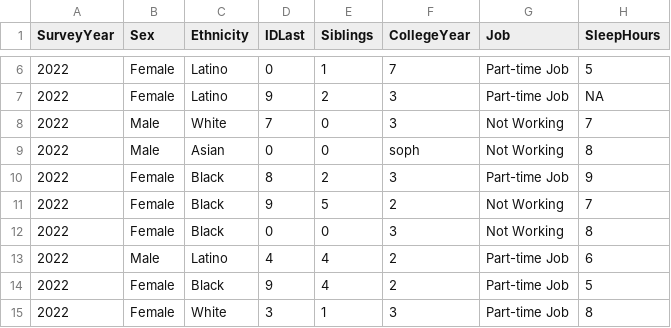
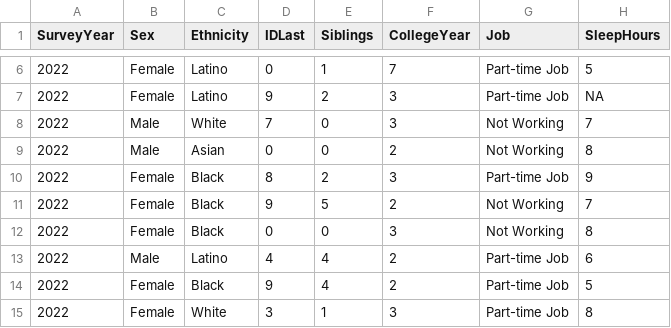
Before and after one commit to smburns47/statistical-mindset, a CSV file: docs/data/studentdata.csv, drawn as a sheet; only a part is shown, gaps mark what is left out; the diff names each change by its address in the sheet, - before the commit and + after, or states it on an @@ line.

Commit message:
ch6 typos

```diff
--- a/docs/data/studentdata.csv
+++ b/docs/data/studentdata.csv
-F9 (CollegeYear): soph
+F9 (CollegeYear): 2
```
Also changed, not shown: 44 other files.
